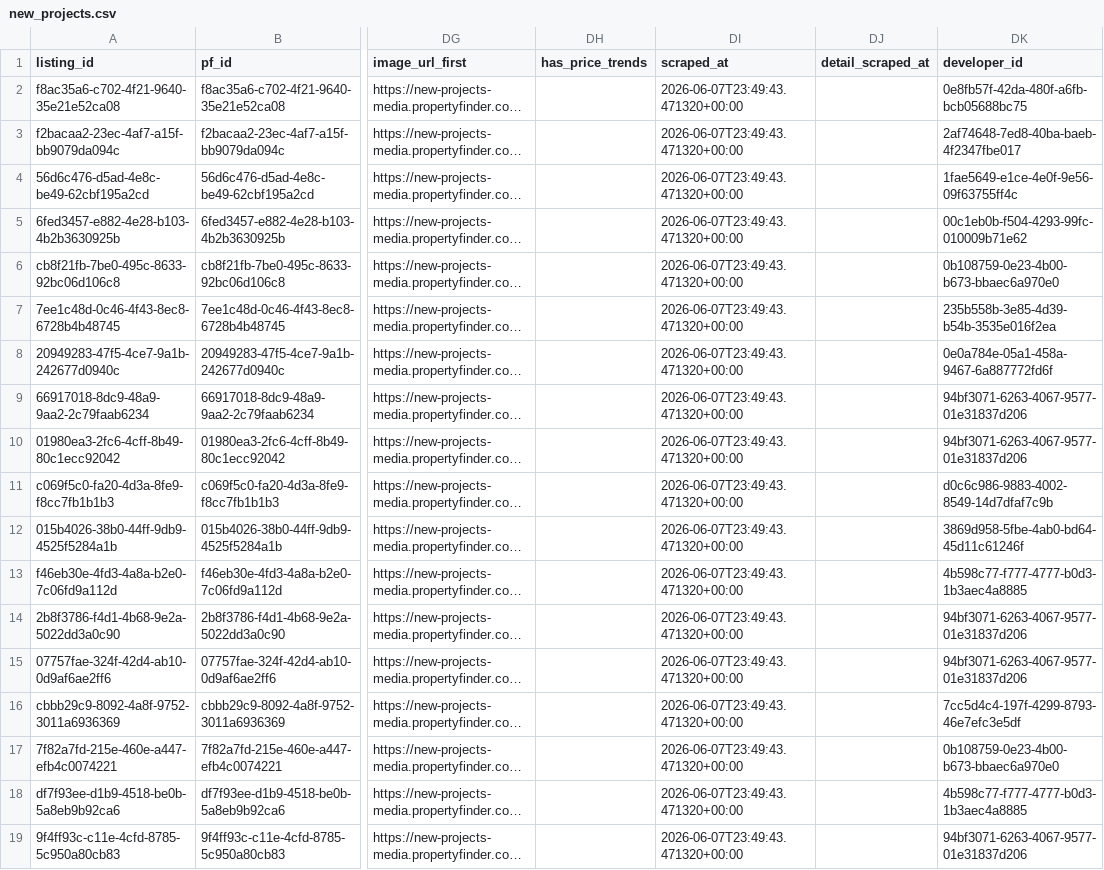
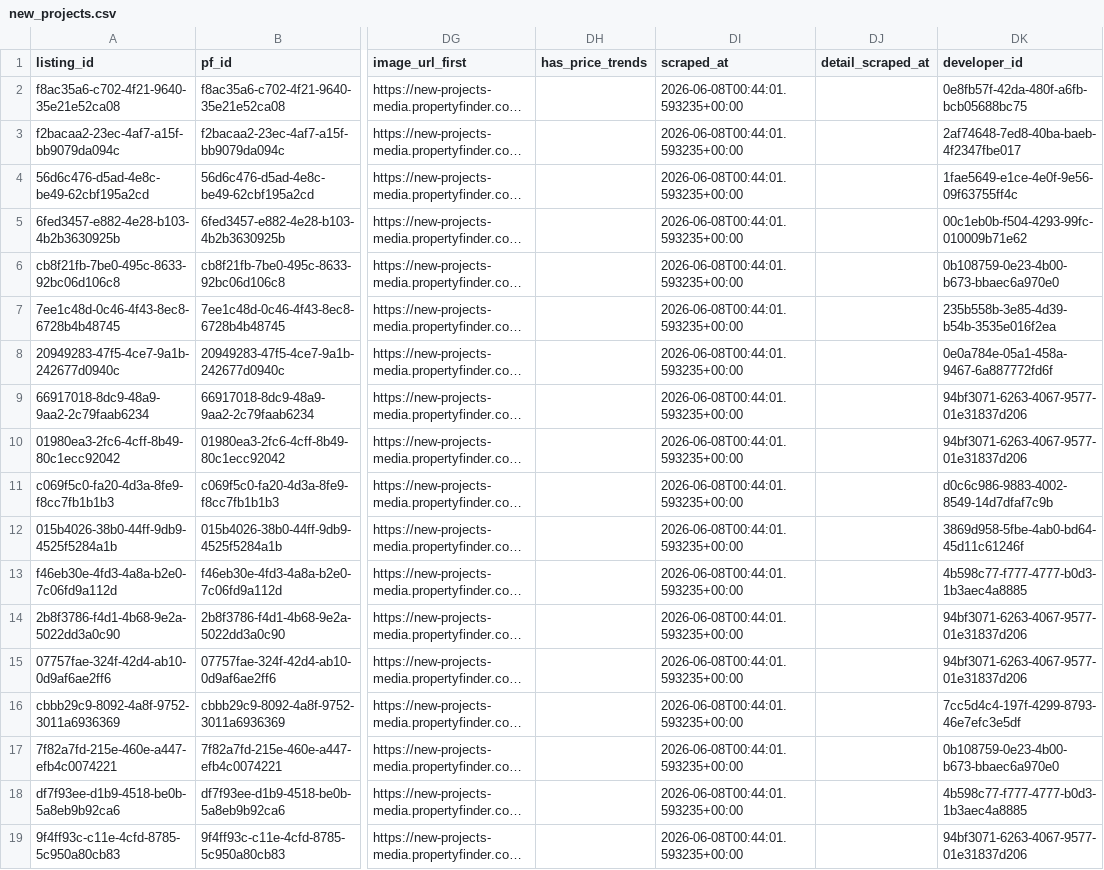
Before and after one commit to bader1919/pf-pipeline, a CSV file: data/latest/new_projects.csv, drawn as a sheet; only a part is shown, gaps mark what is left out; long unchanged cells end in …; the diff names each change by its address in the sheet, - before the commit and + after, or states it on an @@ line.

```diff
--- a/data/latest/new_projects.csv
+++ b/data/latest/new_projects.csv
-DI2:DI19 (scraped_at): 2026-06-07T23:49:43.471320+00:00
+DI2:DI19 (scraped_at): 2026-06-08T00:44:01.593235+00:00
```
Also changed, not shown: data/latest/commercial_sale.csv, data/previous/commercial_sale.csv, 11 other files.
